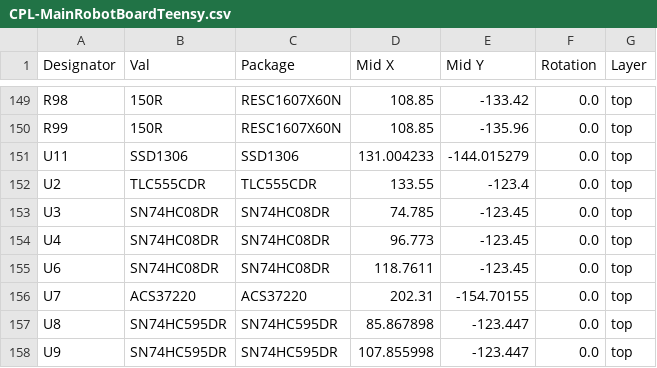
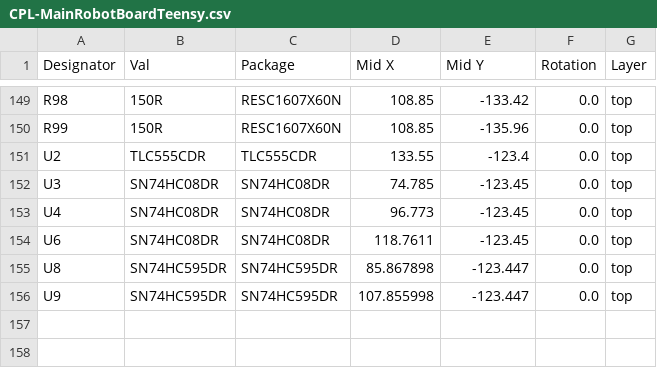
Before and after one commit to 01binary/str1ker, a CSV file: boards/MainRobotBoardTeensy/jlcpcb/production_files/CPL-MainRobotBoardTeensy.csv, drawn as a sheet; only a part is shown, gaps mark what is left out.

Commit message:
Main robot board preflight

```diff
--- a/boards/MainRobotBoardTeensy/jlcpcb/production_files/CPL-MainRobotBoardTeensy.csv
+++ b/boards/MainRobotBoardTeensy/jlcpcb/production_files/CPL-MainRobotBoardTeensy.csv
@@ -150,3 +150,2 @@ R98,150R,RESC1607X60N,108.85,-133.42,0.0,top
 R99,150R,RESC1607X60N,108.85,-135.96,0.0,top
-U11,SSD1306,SSD1306,131.004233,-144.015279,0.0,top
 U2,TLC555CDR,TLC555CDR,133.55,-123.4,0.0,top
@@ -155,3 +154,2 @@ U4,SN74HC08DR,SN74HC08DR,96.773,-123.45,0.0,top
 U6,SN74HC08DR,SN74HC08DR,118.7611,-123.45,0.0,top
-U7,ACS37220,ACS37220,202.31,-154.70155,0.0,top
 U8,SN74HC595DR,SN74HC595DR,85.867898,-123.447,0.0,top
```
Also changed, not shown: boards/MainRobotBoardTeensy/jlcpcb/production_files/BOM-MainRobotBoardTeensy.csv, 16 other files.
